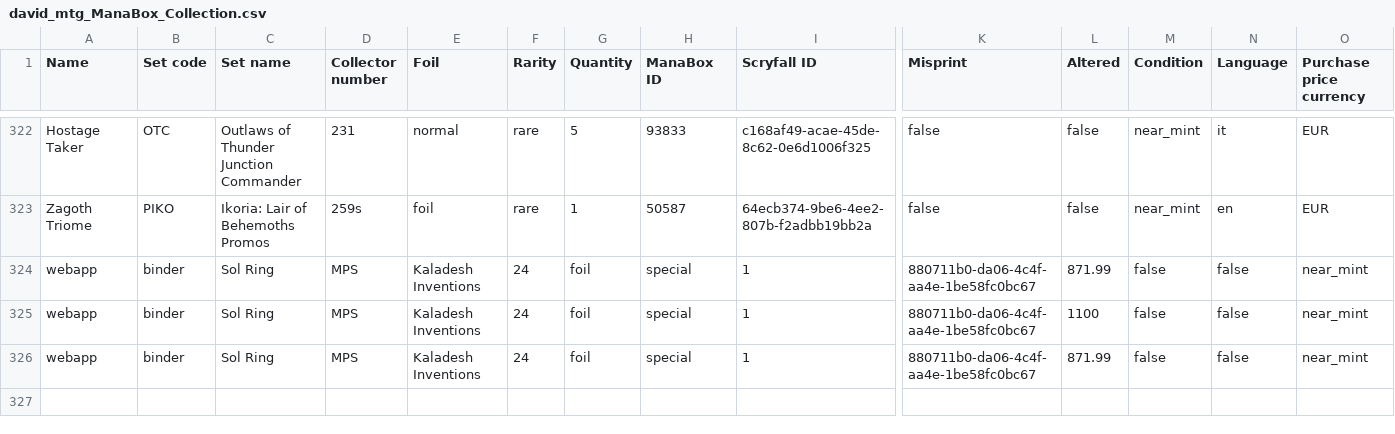
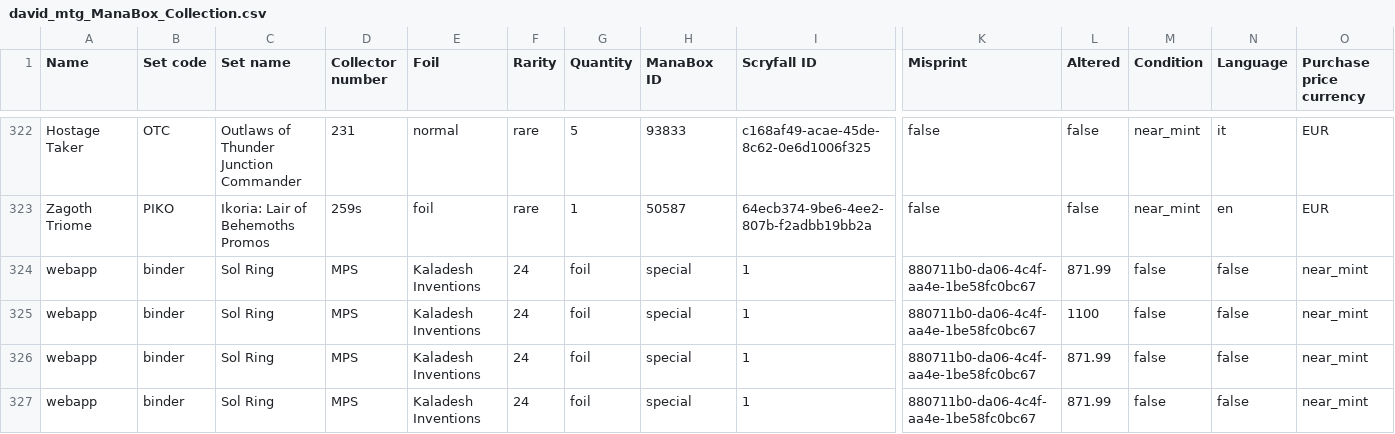
Before and after one commit to relucertola1982-creator/mtg-webapp-, a CSV file: david_mtg_ManaBox_Collection.csv, drawn as a sheet; only a part is shown, gaps mark what is left out; rows hold the shown columns only; the diff names each change by its address in the sheet, - before the commit and + after, or states it on an @@ line.

Commit message:
Add Sol Ring (MPS) via webapp

```diff
--- a/david_mtg_ManaBox_Collection.csv
+++ b/david_mtg_ManaBox_Collection.csv
+row 327: webapp | binder | Sol Ring | MPS | Kaladesh Inventions | 24 | foil | special | 1 | 880711b0-da06-4c4f-aa4e-1be58fc0bc67 | 871.99 | false | false | near_mint
```
